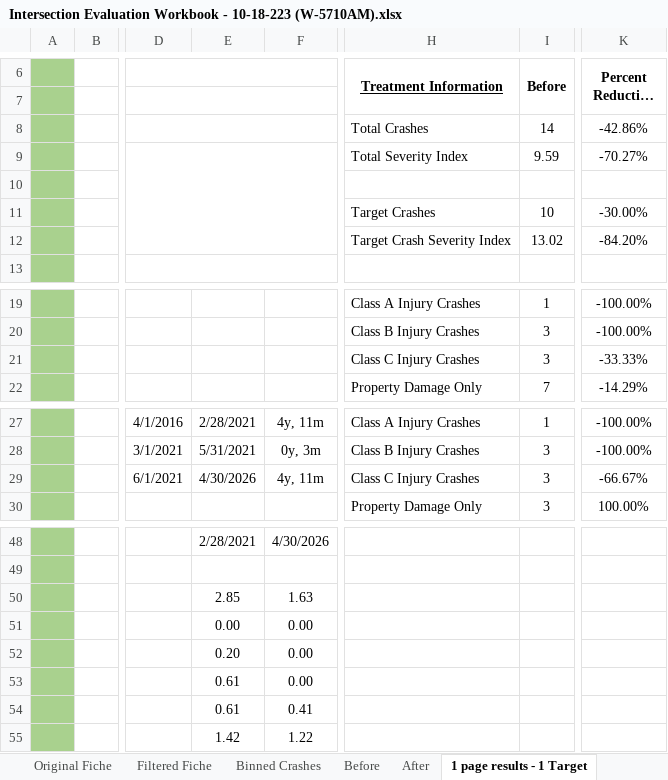
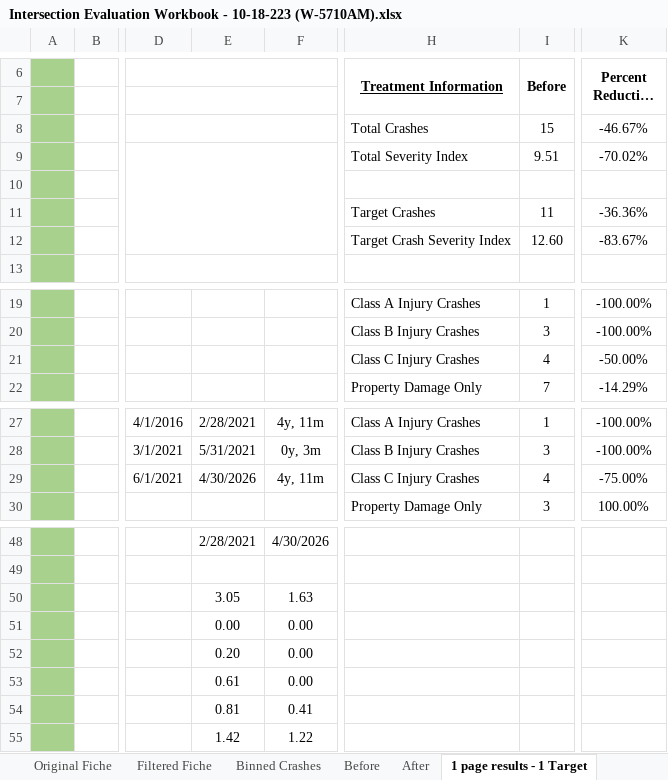
Before and after one commit to bahretc/Etch-A-Sketch, an Excel workbook: examples/41000076160/Intersection Evaluation Workbook - 10-18-223 (W-5710AM).xlsx, sheet 1 page results - 1 Target, drawn as a sheet; only a part is shown, gaps mark what is left out; long unchanged cells end in …; values as stored, in another font and other column widths than the file's, no borders; charts and pictures and conditional formats not drawn; the diff names each change by its address in the sheet, - before the commit and + after, or states it on an @@ line.

```diff
--- a/examples/41000076160/Intersection Evaluation Workbook - 10-18-223 (W-5710AM).xlsx (sheet 1 page results - 1 Target)
+++ b/examples/41000076160/Intersection Evaluation Workbook - 10-18-223 (W-5710AM).xlsx (sheet 1 page results - 1 Target)
-I8 (Before): 14
+I8 (Before): 15
-K8: -42.86%
+K8: -46.67%
-I9 (Before): 9.59
+I9 (Before): 9.51
-K9: -70.27%
+K9: -70.02%
-I11 (Before): 10
+I11 (Before): 11
-K11: -30.00%
+K11: -36.36%
-I12 (Before): 13.02
+I12 (Before): 12.60
-K12: -84.20%
+K12: -83.67%
-I21 (Before): 3
+I21 (Before): 4
-K21: -33.33%
+K21: -50.00%
-I29 (Before): 3
+I29 (Before): 4
-K29: -66.67%
+K29: -75.00%
-E50: 2.85
+E50: 3.05
-E54: 0.61
+E54: 0.81
```
Also changed, not shown: sheet Filtered Fiche, sheet Before, sheet 1 page results - 2 Targets, sheet For NCDOT staff - for Tracking, formulas that keep their value, hidden cells, 2 other files.
